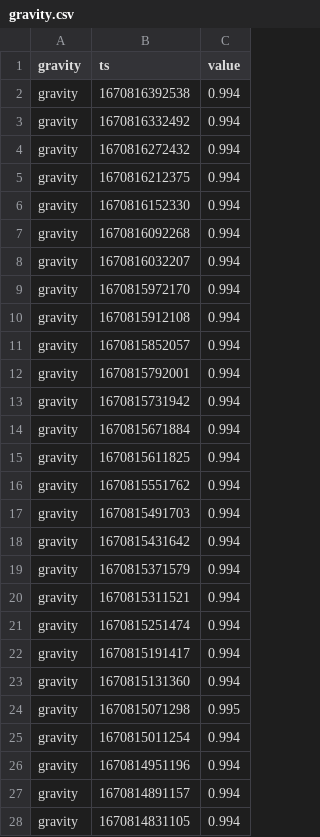
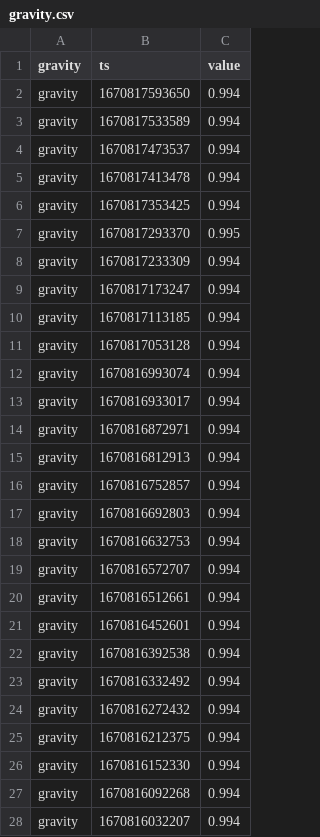
Before and after one commit to topzoz/BranntweinAG-data, a CSV file: gravity.csv, drawn as a sheet; only a part is shown; the shorter side is filled out with more unchanged rows; the diff names each change by its address in the sheet, - before the commit and + after, or states it on an @@ line.

```diff
--- a/gravity.csv
+++ b/gravity.csv
+row 2: gravity | 1670817593650 | 0.994
+row 3: gravity | 1670817533589 | 0.994
+row 4: gravity | 1670817473537 | 0.994
+row 5: gravity | 1670817413478 | 0.994
+row 6: gravity | 1670817353425 | 0.994
+row 7: gravity | 1670817293370 | 0.995
+row 8: gravity | 1670817233309 | 0.994
+row 9: gravity | 1670817173247 | 0.994
+row 10: gravity | 1670817113185 | 0.994
+row 11: gravity | 1670817053128 | 0.994
+row 12: gravity | 1670816993074 | 0.994
+row 13: gravity | 1670816933017 | 0.994
+row 14: gravity | 1670816872971 | 0.994
+row 15: gravity | 1670816812913 | 0.994
+row 16: gravity | 1670816752857 | 0.994
+row 17: gravity | 1670816692803 | 0.994
+row 18: gravity | 1670816632753 | 0.994
+row 19: gravity | 1670816572707 | 0.994
+row 20: gravity | 1670816512661 | 0.994
+row 21: gravity | 1670816452601 | 0.994
```
Also changed, not shown: temperature.csv, weight.csv.
